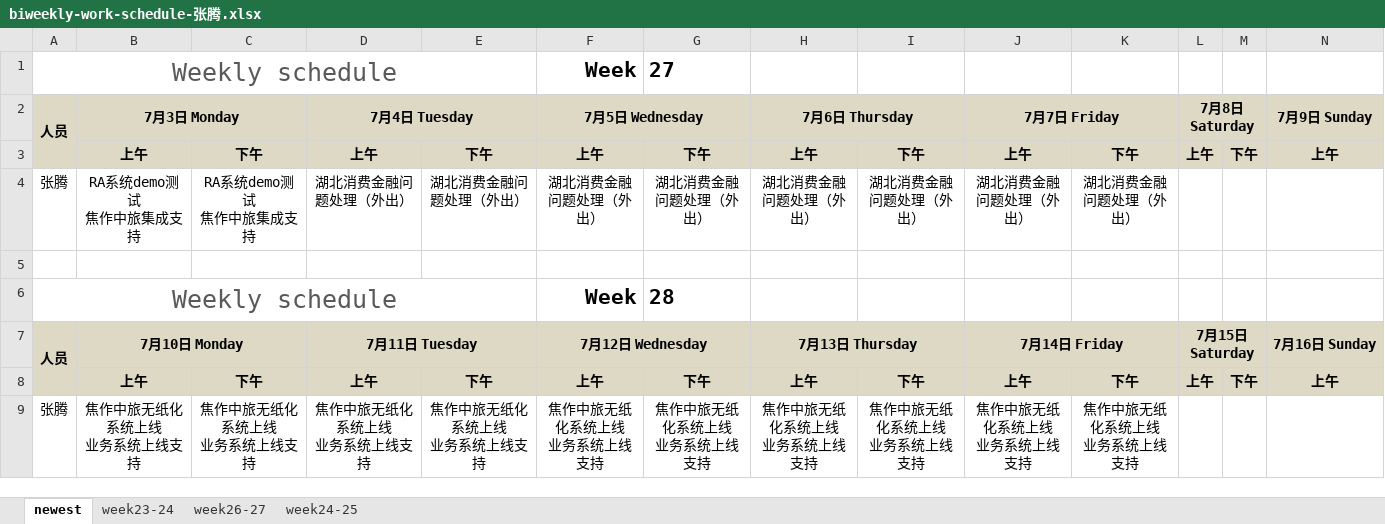
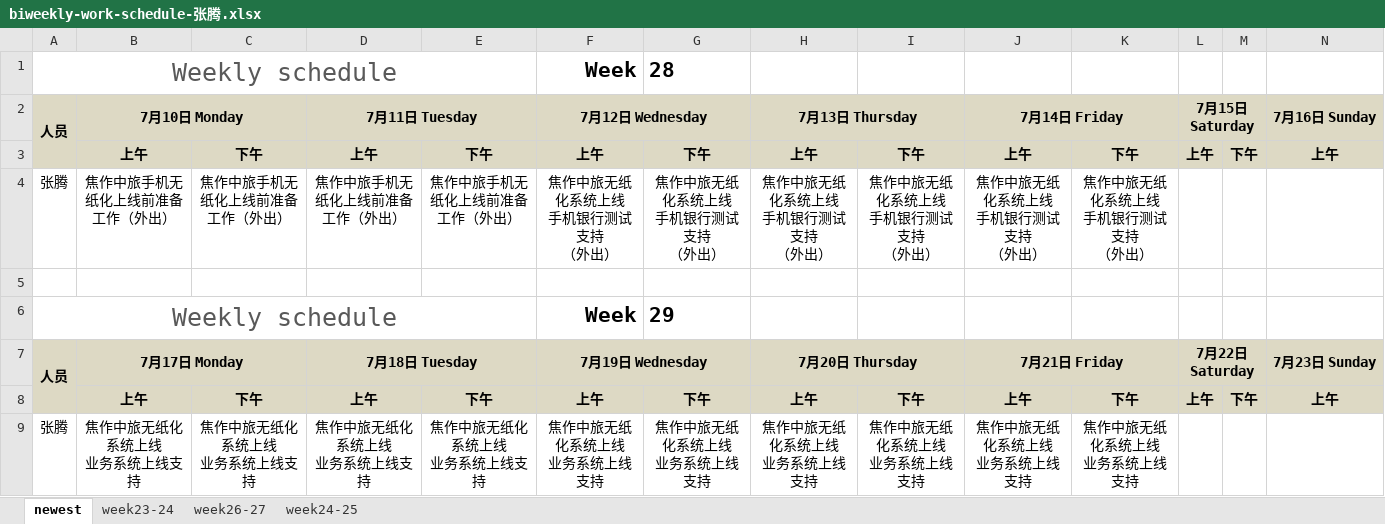
Before and after one commit to hongricfca/Project-Process-library, an Excel workbook: Weekly Schedule/biweekly-work-schedule-张腾.xlsx, sheet newest, drawn as a sheet; only a part is shown; values as stored, in another font and other column widths than the file's, no borders; removed rows and columns are numbered as before the commit, all else as after; rows hold the shown columns only; ↵ is a line break in a cell; the diff names each change by its address in the sheet, - before the commit and + after, or states it on an @@ line.

Commit message:
本周工作及下周计划

```diff
--- a/Weekly Schedule/biweekly-work-schedule-张腾.xlsx (sheet newest)
+++ b/Weekly Schedule/biweekly-work-schedule-张腾.xlsx (sheet newest)
-row 1: Weekly schedule |  |  |  |  | Week | 27
-row 2: 人员 | 7月3日 Monday |  | 7月4日 Tuesday |  | 7月5日 Wednesday |  | 7月6日 Thursday |  | 7月7日 Friday |  | 7月8日 Saturday |  | 7月9日 Sunday
-row 4: 张腾 | RA系统demo测试 ↵ 焦作中旅集成支持 | RA系统demo测试 ↵ 焦作中旅集成支持 | 湖北消费金融问题处理（外出） | 湖北消费金融问题处理（外出） | 湖北消费金融问题处理（外出） | 湖北消费金融问题处理（外出） | 湖北消费金融问题处理（外出） | 湖北消费金融问题处理（外出） | 湖北消费金融问题处理（外出） | 湖北消费金融问题处理（外出）
-row 5: (empty)
-A7:A8 merged
+A2:A3 merged
+row 4: 张腾 | 焦作中旅手机无纸化上线前准备工作（外出） | 焦作中旅手机无纸化上线前准备工作（外出） | 焦作中旅手机无纸化上线前准备工作（外出） | 焦作中旅手机无纸化上线前准备工作（外出） | 焦作中旅无纸化系统上线 ↵ 手机银行测试支持 ↵ （外出） | 焦作中旅无纸化系统上线 ↵ 手机银行测试支持 ↵ （外出） | 焦作中旅无纸化系统上线 ↵ 手机银行测试支持 ↵ （外出） | 焦作中旅无纸化系统上线 ↵ 手机银行测试支持 ↵ （外出） | 焦作中旅无纸化系统上线 ↵ 手机银行测试支持 ↵ （外出） | 焦作中旅无纸化系统上线 ↵ 手机银行测试支持 ↵ （外出）
+row 5: (empty)
+row 6: Weekly schedule |  |  |  |  | Week | 29
+row 7: 人员 | 7月17日 Monday |  | 7月18日 Tuesday |  | 7月19日 Wednesday |  | 7月20日 Thursday |  | 7月21日 Friday |  | 7月22日 Saturday |  | 7月23日 Sunday
```
Also changed, not shown: formulas that keep their value.
